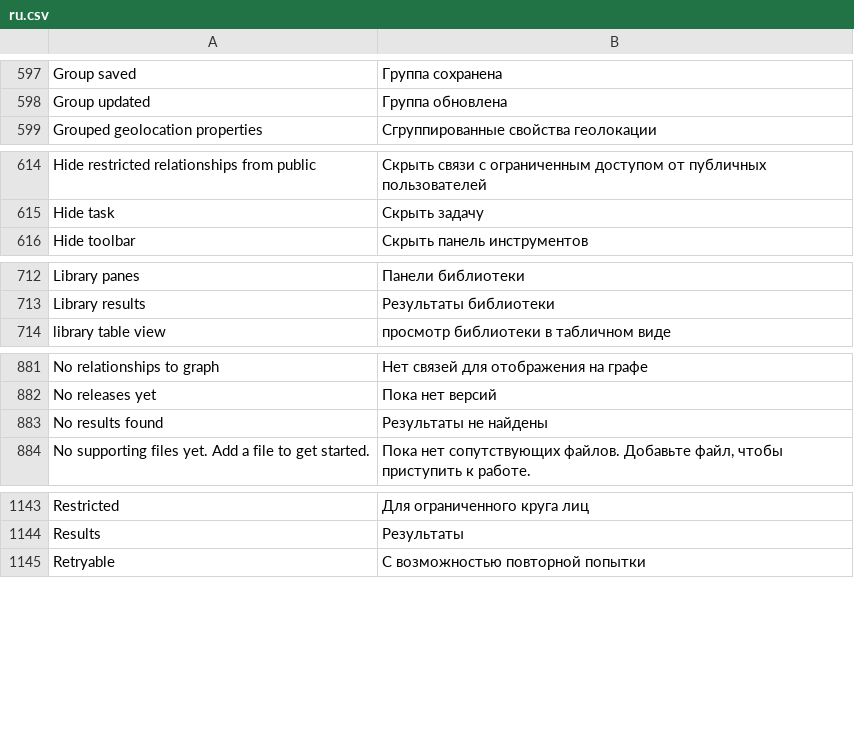
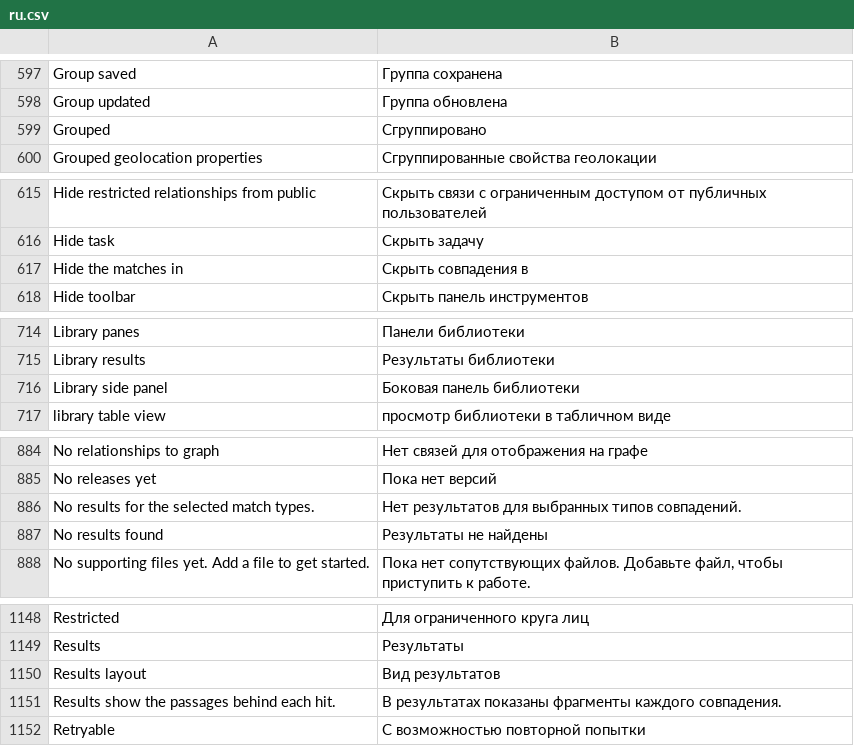
Before and after one commit to huridocs/uwazi, a CSV file: contents/ui-translations/ru.csv, drawn as a sheet; only a part is shown, gaps mark what is left out; the diff covers the shown part only.

```diff
--- a/contents/ui-translations/ru.csv
+++ b/contents/ui-translations/ru.csv
@@ -617,2 +617,3 @@ Group saved,Группа сохранена
 Group updated,Группа обновлена
+Grouped,Сгруппировано
 Grouped geolocation properties,Сгруппированные свойства геолокации
@@ -634,2 +635,3 @@ Hide restricted relationships from public,Скрыть связи с огран
 Hide task,Скрыть задачу
+Hide the matches in,Скрыть совпадения в
 Hide toolbar,Скрыть панель инструментов
@@ -741,2 +743,3 @@ Library panes,Панели библиотеки
 Library results,Результаты библиотеки
+Library side panel,Боковая панель библиотеки
 library table view,просмотр библиотеки в табличном виде
@@ -921,2 +924,3 @@ No relationships to graph,Нет связей для отображения на
 No releases yet,Пока нет версий
+No results for the selected match types.,Нет результатов для выбранных типов совпадений.
 No results found,Результаты не найдены
@@ -1192,2 +1197,4 @@ Restricted,Для ограниченного круга лиц
 Results,Результаты
+Results layout,Вид результатов
+Results show the passages behind each hit.,В результатах показаны фрагменты каждого совпадения.
 Retryable,С возможностью повторной попытки
```
Also changed, not shown: 3 added rows elsewhere in this file, contents/translation-context.csv, contents/ui-translations/el.csv, 37 other files.
